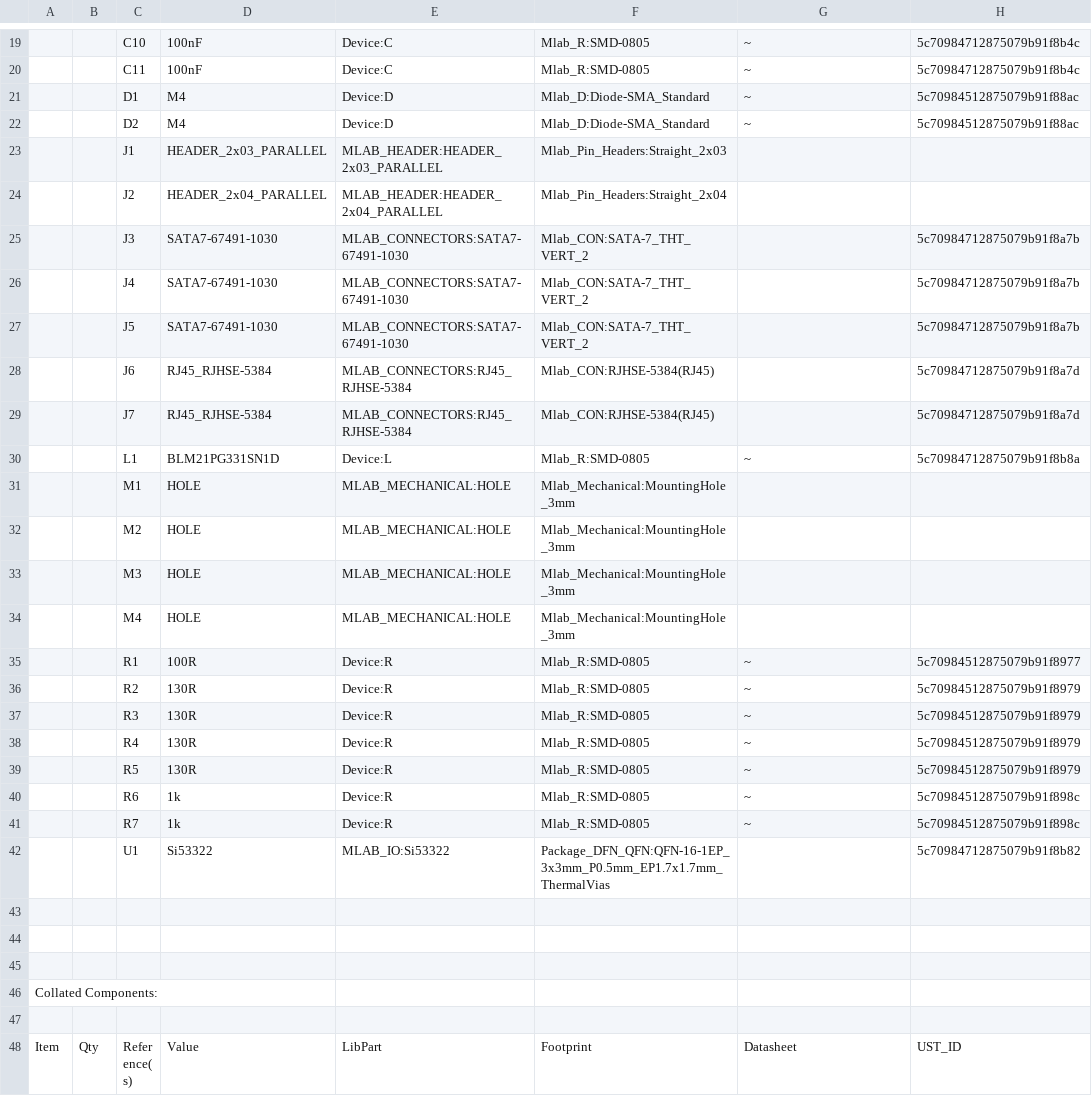
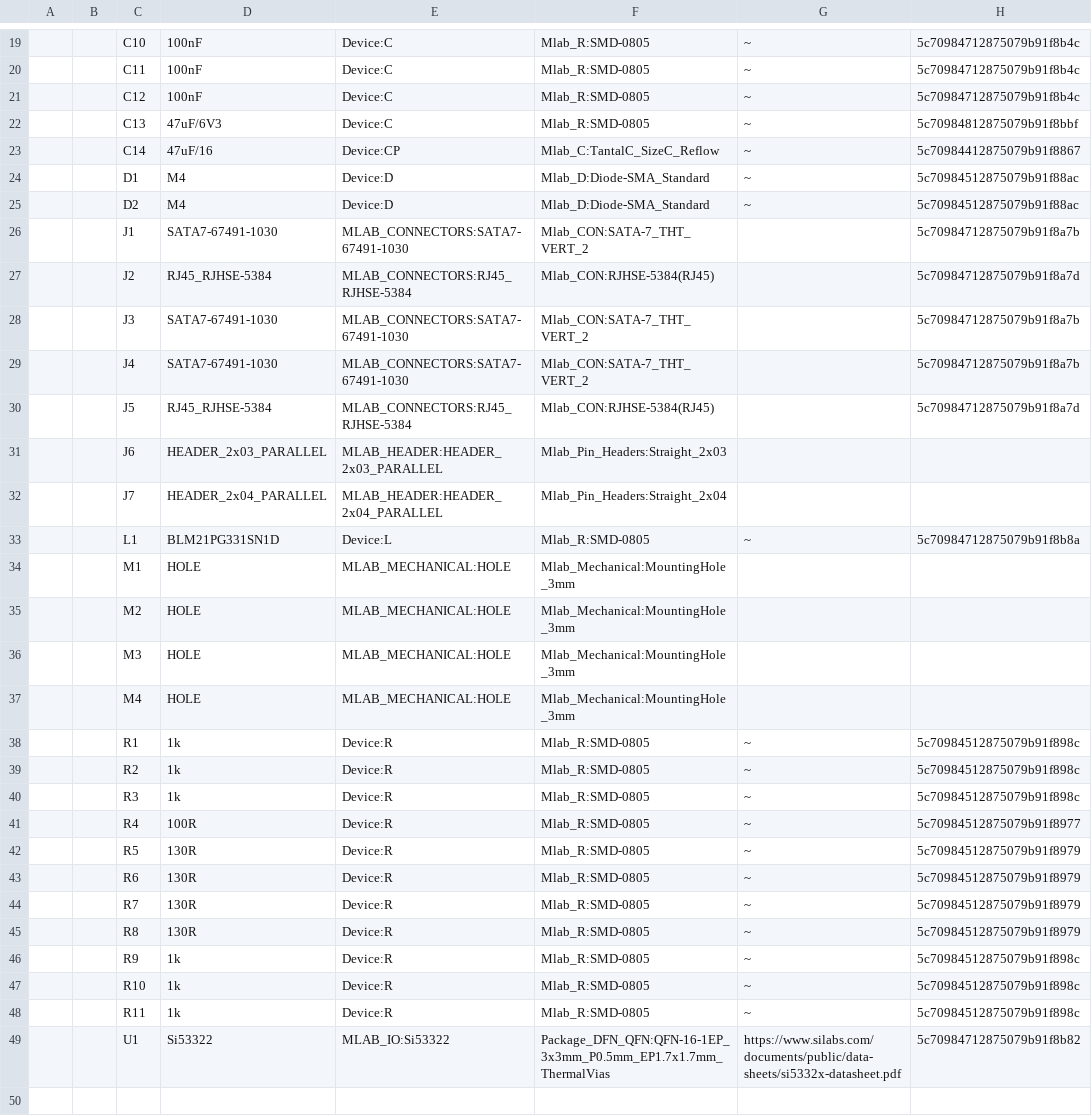
Before and after one commit to mlab-modules/RFIQINT02, a CSV file: hw/sch_pcb/RFIQINT02A.csv, drawn as a sheet; only a part is shown, gaps mark what is left out; the shorter side is filled out with more unchanged rows; removed rows and columns are numbered as before the commit, all else as after; the diff covers the shown part only; the diff names each change by its address in the sheet, - before the commit and + after, or states it on an @@ line.

```diff
--- a/hw/sch_pcb/RFIQINT02A.csv
+++ b/hw/sch_pcb/RFIQINT02A.csv
+row 21:  |  | C12 | 100nF | Device:C | Mlab_R:SMD-0805 | ~ | 5c70984712875079b91f8b4c
+row 22:  |  | C13 | 47uF/6V3 | Device:C | Mlab_R:SMD-0805 | ~ | 5c70984812875079b91f8bbf
+row 23:  |  | C14 | 47uF/16 | Device:CP | Mlab_C:TantalC_SizeC_Reflow | ~ | 5c70984412875079b91f8867
-row 23:  |  | J1 | HEADER_2x03_PARALLEL | MLAB_HEADER:HEADER_2x03_PARALLEL | Mlab_Pin_Headers:Straight_2x03
-row 24:  |  | J2 | HEADER_2x04_PARALLEL | MLAB_HEADER:HEADER_2x04_PARALLEL | Mlab_Pin_Headers:Straight_2x04
+row 26:  |  | J1 | SATA7-67491-1030 | MLAB_CONNECTORS:SATA7-67491-1030 | Mlab_CON:SATA-7_THT_VERT_2 |  | 5c70984712875079b91f8a7b
+row 27:  |  | J2 | RJ45_RJHSE-5384 | MLAB_CONNECTORS:RJ45_RJHSE-5384 | Mlab_CON:RJHSE-5384(RJ45) |  | 5c70984712875079b91f8a7d
-row 27:  |  | J5 | SATA7-67491-1030 | MLAB_CONNECTORS:SATA7-67491-1030 | Mlab_CON:SATA-7_THT_VERT_2 |  | 5c70984712875079b91f8a7b
-C30: J6
+C30: J5
-row 29:  |  | J7 | RJ45_RJHSE-5384 | MLAB_CONNECTORS:RJ45_RJHSE-5384 | Mlab_CON:RJHSE-5384(RJ45) |  | 5c70984712875079b91f8a7d
+row 31:  |  | J6 | HEADER_2x03_PARALLEL | MLAB_HEADER:HEADER_2x03_PARALLEL | Mlab_Pin_Headers:Straight_2x03
+row 32:  |  | J7 | HEADER_2x04_PARALLEL | MLAB_HEADER:HEADER_2x04_PARALLEL | Mlab_Pin_Headers:Straight_2x04
-D38: 100R
+D38: 1k
-H38: 5c70984512875079b91f8977
+H38: 5c70984512875079b91f898c
-D39:D40: 130R
+D39:D40: 1k
-H39:H40: 5c70984512875079b91f8979
+H39:H40: 5c70984512875079b91f898c
-D41: 130R
+D41: 100R
-H41: 5c70984512875079b91f8979
+H41: 5c70984512875079b91f8977
+row 43:  |  | R6 | 130R | Device:R | Mlab_R:SMD-0805 | ~ | 5c70984512875079b91f8979
+row 44:  |  | R7 | 130R | Device:R | Mlab_R:SMD-0805 | ~ | 5c70984512875079b91f8979
+row 45:  |  | R8 | 130R | Device:R | Mlab_R:SMD-0805 | ~ | 5c70984512875079b91f8979
-C46: R6
+C46: R9
-C47: R7
+C47: R10
+row 48:  |  | R11 | 1k | Device:R | Mlab_R:SMD-0805 | ~ | 5c70984512875079b91f898c
-G49: (empty)
+G49: https://www.silabs.com/documents/public/data-sheets/si5332x-datasheet.pdf
```
Also changed, not shown: 5 added rows, 4 removed rows, 19 edited cells and row numbers in column A elsewhere in this file, 1 other file.
